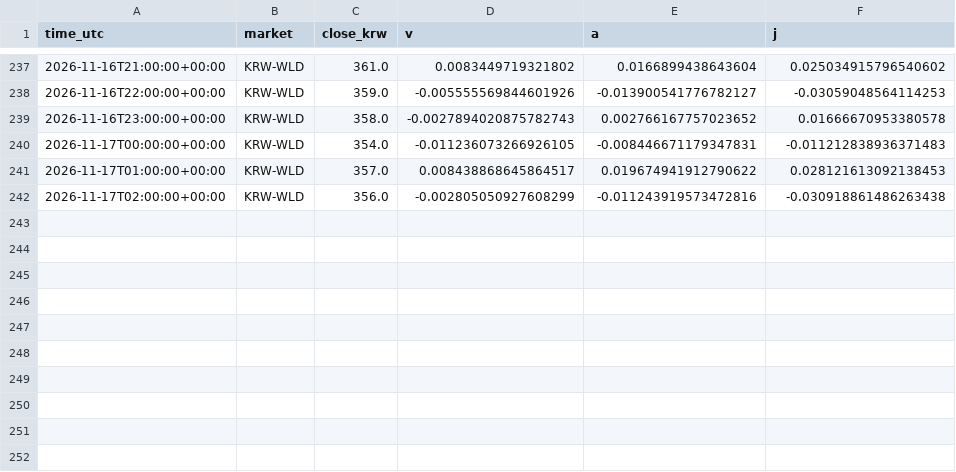
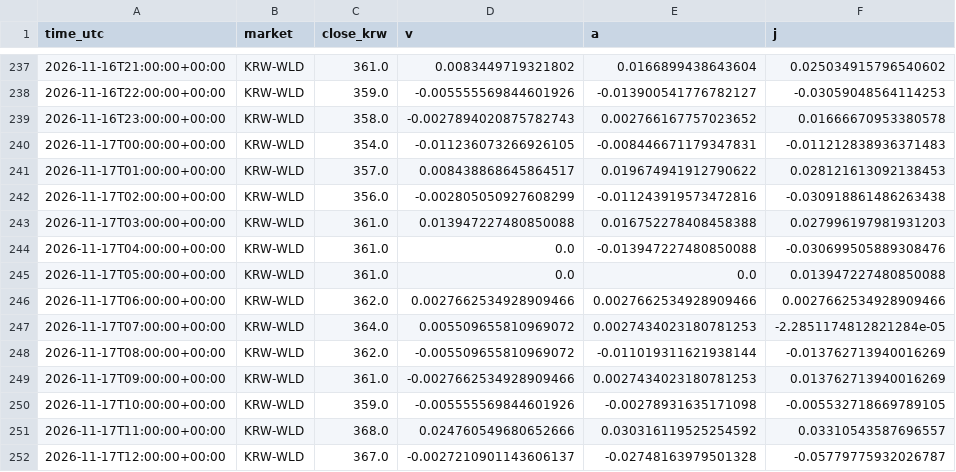
Before and after one commit to kshvac/kshvac.github.io, a CSV file: vaj/data/WLD_hourly.csv, drawn as a sheet; only a part is shown, gaps mark what is left out.

```diff
--- a/vaj/data/WLD_hourly.csv
+++ b/vaj/data/WLD_hourly.csv
@@ -242 +242,11 @@ time_utc,market,close_krw,v,a,j
 2026-11-17T02:00:00+00:00,KRW-WLD,356.0,-0.002805050927608299,-0.011243919573472816,-0.030918861486263438
+2026-11-17T03:00:00+00:00,KRW-WLD,361.0,0.013947227480850088,0.016752278408458388,0.027996197981931203
+2026-11-17T04:00:00+00:00,KRW-WLD,361.0,0.0,-0.013947227480850088,-0.030699505889308476
+2026-11-17T05:00:00+00:00,KRW-WLD,361.0,0.0,0.0,0.013947227480850088
+2026-11-17T06:00:00+00:00,KRW-WLD,362.0,0.0027662534928909466,0.0027662534928909466,0.0027662534928909466
+2026-11-17T07:00:00+00:00,KRW-WLD,364.0,0.005509655810969072,0.0027434023180781253,-2.2851174812821284e-05
+2026-11-17T08:00:00+00:00,KRW-WLD,362.0,-0.005509655810969072,-0.011019311621938144,-0.013762713940016269
+2026-11-17T09:00:00+00:00,KRW-WLD,361.0,-0.0027662534928909466,0.0027434023180781253,0.013762713940016269
+2026-11-17T10:00:00+00:00,KRW-WLD,359.0,-0.005555569844601926,-0.00278931635171098,-0.005532718669789105
+2026-11-17T11:00:00+00:00,KRW-WLD,368.0,0.024760549680652666,0.030316119525254592,0.03310543587696557
+2026-11-17T12:00:00+00:00,KRW-WLD,367.0,-0.0027210901143606137,-0.02748163979501328,-0.05779775932026787
```
Also changed, not shown: vaj/data/BTC_hourly.csv.
